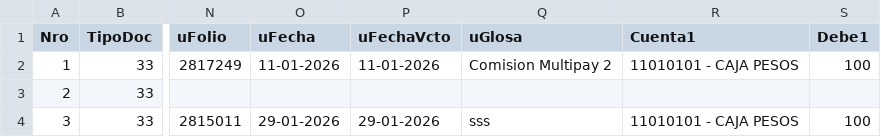
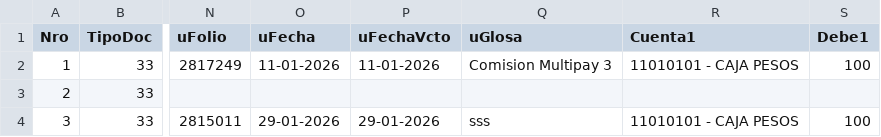
Before and after one commit to 6779828269795057495548/6779828269795057495548, a CSV file: Tmp.csv, drawn as a sheet; only a part is shown, gaps mark what is left out; the diff names each change by its address in the sheet, - before the commit and + after, or states it on an @@ line.

Commit message:
1-2817249

```diff
--- a/Tmp.csv
+++ b/Tmp.csv
-Q2 (uGlosa): Comision Multipay 2
+Q2 (uGlosa): Comision Multipay 3
```
